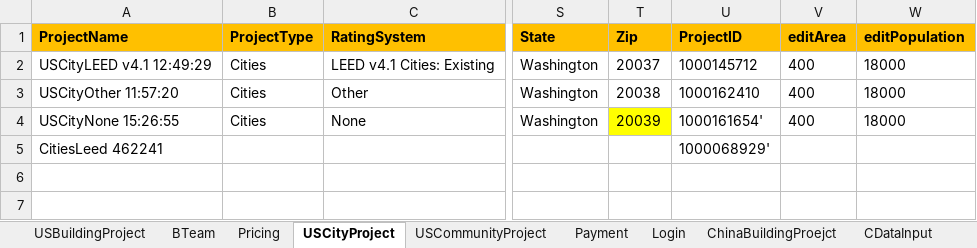
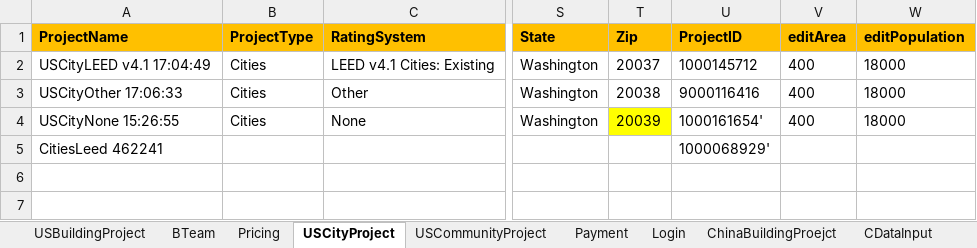
Before and after one commit to saurav1501/AutomationArc, an Excel workbook: AutomationArc/ARCDataTemplete/QasArcTest.xlsx, sheet USCityProject, drawn as a sheet; only a part is shown, gaps mark what is left out; values as stored, in another font and other column widths than the file's, no borders; the diff names each change by its address in the sheet, - before the commit and + after, or states it on an @@ line.

```diff
--- a/AutomationArc/ARCDataTemplete/QasArcTest.xlsx (sheet USCityProject)
+++ b/AutomationArc/ARCDataTemplete/QasArcTest.xlsx (sheet USCityProject)
-A2 (ProjectName): USCityLEED v4.1 12:49:29
+A2 (ProjectName): USCityLEED v4.1 17:04:49
-A3 (ProjectName): USCityOther 11:57:20
+A3 (ProjectName): USCityOther 17:06:33
-U3 (ProjectID): 1000162410
+U3 (ProjectID): 9000116416
```
Also changed, not shown: sheet USCommunityProject, 29 other files.
